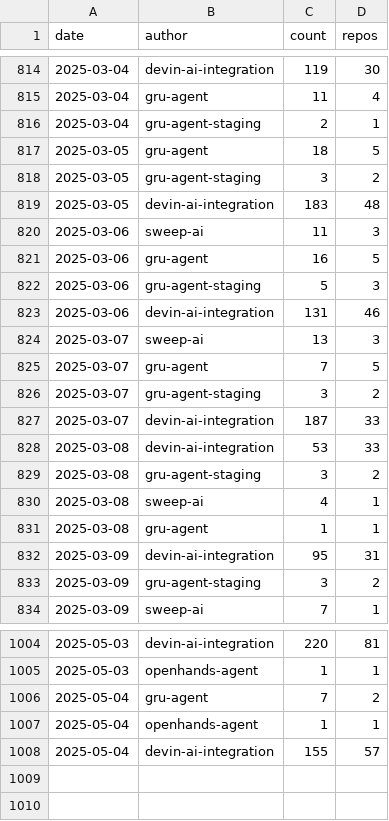
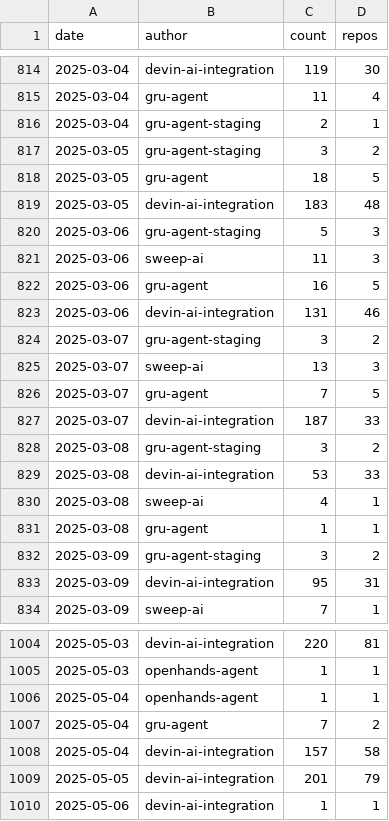
Before and after one commit to kaakaa/ai-agent-statistics, a CSV file: webapp/public/assets/pr_counts_by_date.csv, drawn as a sheet; only a part is shown, gaps mark what is left out; the diff covers the shown part only.

Commit message:
Update data: 2025-05-06

```diff
--- a/webapp/public/assets/pr_counts_by_date.csv
+++ b/webapp/public/assets/pr_counts_by_date.csv
@@ -816,19 +816,19 @@ date,author,count,repos
 2025-03-04,gru-agent-staging,2,1
+2025-03-05,gru-agent-staging,3,2
 2025-03-05,gru-agent,18,5
-2025-03-05,gru-agent-staging,3,2
 2025-03-05,devin-ai-integration,183,48
+2025-03-06,gru-agent-staging,5,3
 2025-03-06,sweep-ai,11,3
 2025-03-06,gru-agent,16,5
-2025-03-06,gru-agent-staging,5,3
 2025-03-06,devin-ai-integration,131,46
+2025-03-07,gru-agent-staging,3,2
 2025-03-07,sweep-ai,13,3
 2025-03-07,gru-agent,7,5
-2025-03-07,gru-agent-staging,3,2
 2025-03-07,devin-ai-integration,187,33
+2025-03-08,gru-agent-staging,3,2
 2025-03-08,devin-ai-integration,53,33
-2025-03-08,gru-agent-staging,3,2
 2025-03-08,sweep-ai,4,1
 2025-03-08,gru-agent,1,1
+2025-03-09,gru-agent-staging,3,2
 2025-03-09,devin-ai-integration,95,31
-2025-03-09,gru-agent-staging,3,2
 2025-03-09,sweep-ai,7,1
@@ -1005,4 +1005,6 @@ date,author,count,repos
 2025-05-03,openhands-agent,1,1
+2025-05-04,openhands-agent,1,1
 2025-05-04,gru-agent,7,2
-2025-05-04,openhands-agent,1,1
-2025-05-04,devin-ai-integration,155,57
+2025-05-04,devin-ai-integration,157,58
+2025-05-05,devin-ai-integration,201,79
+2025-05-06,devin-ai-integration,1,1
```
Also changed, not shown: 134 moved rows elsewhere in this file, 2 other files.
